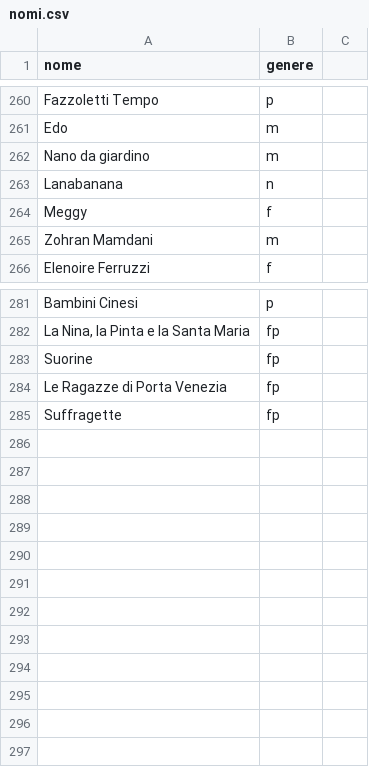
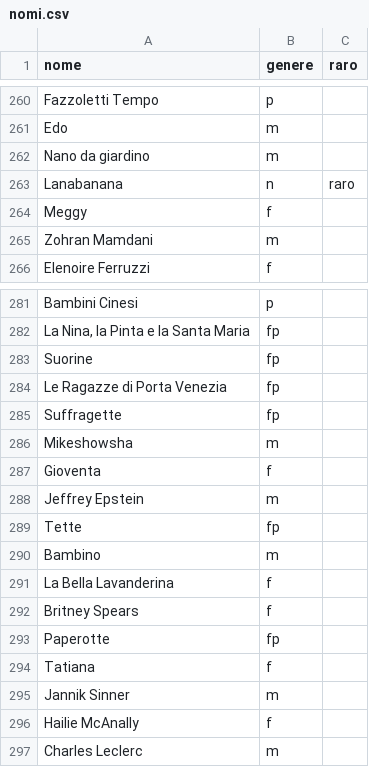
Before and after one commit to arco2121/CucuRidu, a CSV file: ignore/scratch/raw/names/nomi.csv, drawn as a sheet; only a part is shown, gaps mark what is left out; the diff names each change by its address in the sheet, - before the commit and + after, or states it on an @@ line.

Commit message:
Aggiorna nomi e aggettivi (da Google Sheets)

```diff
--- a/ignore/scratch/raw/names/nomi.csv
+++ b/ignore/scratch/raw/names/nomi.csv
-C1: (empty)
+C1: raro
-C263 (raro): (empty)
+C263 (raro): raro
+row 286: Mikeshowsha | m
+row 287: Gioventa | f
+row 288: Jeffrey Epstein | m
+row 289: Tette | fp
+row 290: Bambino | m
+row 291: La Bella Lavanderina | f
+row 292: Britney Spears | f
+row 293: Paperotte | fp
+row 294: Tatiana | f
+row 295: Jannik Sinner | m
+row 296: Hailie McAnally | f
+row 297: Charles Leclerc | m
```
Also changed, not shown: ignore/scratch/raw/names/aggettivi.csv, 1 other file.
